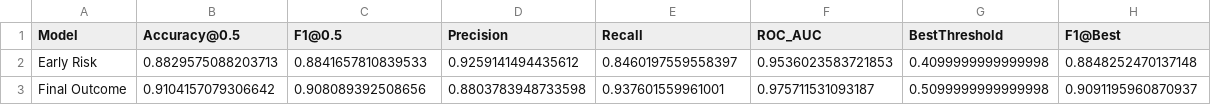
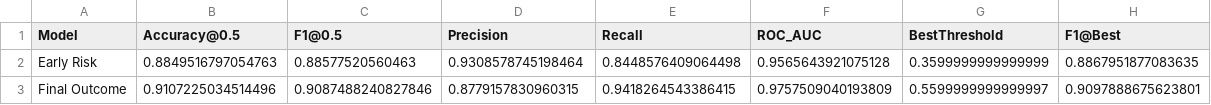
Before and after one commit to wasimakram516/xai-ml-service, a CSV file: outputs/summaries/train_metrics.csv, drawn as a sheet.

Commit message:
Enhance explainer and train modules: Add plotting utilities for ROC, precision-recall, and confusion matrix; update model training metrics; save evaluation figures and metrics to outputs.

```diff
--- a/outputs/summaries/train_metrics.csv
+++ b/outputs/summaries/train_metrics.csv
@@ -1,3 +1,3 @@
 Model,Accuracy@0.5,F1@0.5,Precision,Recall,ROC_AUC,BestThreshold,F1@Best
-Early Risk,0.8829575088203713,0.8841657810839533,0.9259141494435612,0.8460197559558397,0.9536023583721853,0.4099999999999998,0.8848252470137148
-Final Outcome,0.9104157079306642,0.908089392508656,0.8803783948733598,0.937601559961001,0.975711531093187,0.5099999999999998,0.9091195960870937
+Early Risk,0.8849516797054763,0.88577520560463,0.9308578745198464,0.8448576409064498,0.9565643921075128,0.3599999999999999,0.8867951877083635
+Final Outcome,0.9107225034514496,0.9087488240827846,0.8779157830960315,0.9418264543386415,0.9757509040193809,0.5599999999999997,0.9097888675623801
```
Also changed, not shown: 13 other files.
